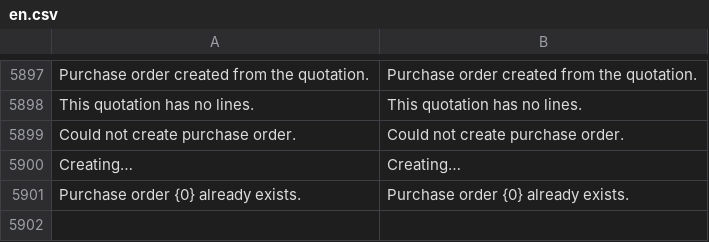
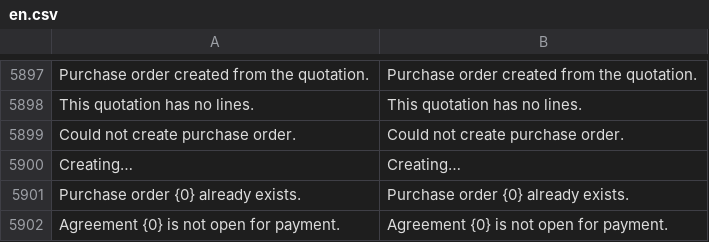
Before and after one commit to zvictory/stabler, a CSV file: stabler/translations/en.csv, drawn as a sheet; only a part is shown, gaps mark what is left out.

```diff
--- a/stabler/translations/en.csv
+++ b/stabler/translations/en.csv
@@ -5901 +5901,2 @@ Creating…,Creating…
 Purchase order {0} already exists.,Purchase order {0} already exists.
+Agreement {0} is not open for payment.,Agreement {0} is not open for payment.
```
Also changed, not shown: stabler/translations/ru.csv, stabler/translations/tr.csv, 5 other files.
